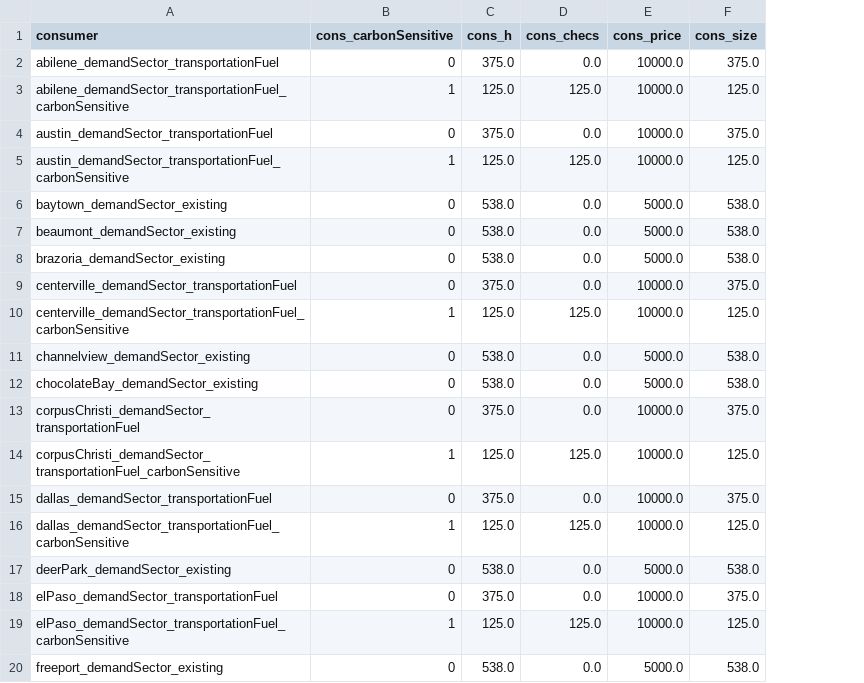
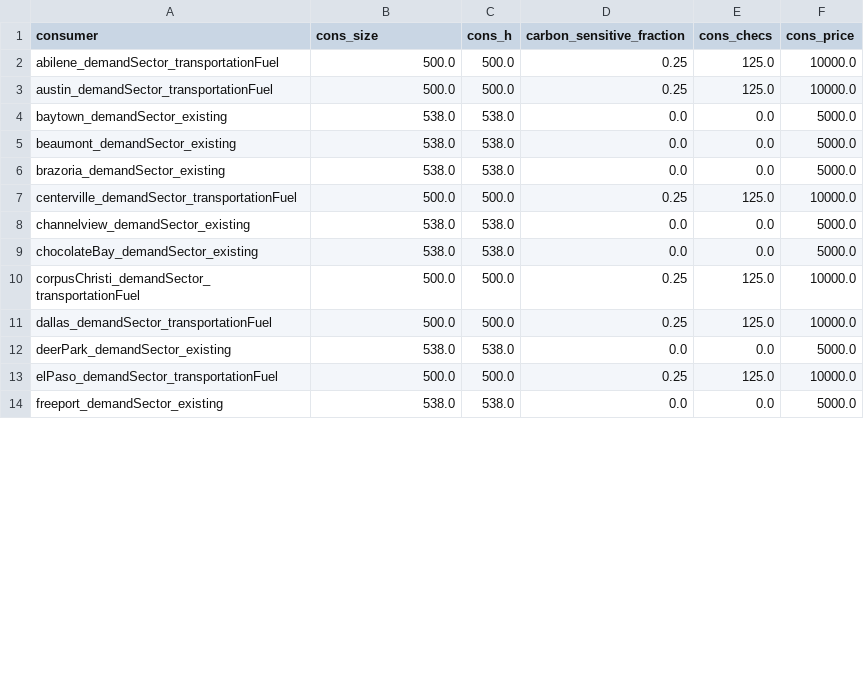
Before and after one commit to webber-energy-group/HOwDI, a CSV file: data/base/outputs/consumption.csv, drawn as a sheet; only a part is shown; removed rows and columns are numbered as before the commit, all else as after; the diff covers the shown part only; the diff names each change by its address in the sheet, - before the commit and + after, or states it on an @@ line.

```diff
--- a/data/base/outputs/consumption.csv
+++ b/data/base/outputs/consumption.csv
+column D (carbon_sensitive_fraction), rows 2-14: 0.25 | 0.25 | 0.0 | 0.0 | 0.0 | 0.25 | 0.0 | 0.0 | 0.25 | 0.25 | 0.0 | 0.25 | 0.0
-column F (cons_size), row 2: 375.0; row 4: 375.0; rows 6-9: 538.0 | 538.0 | 538.0 | 375.0; rows 11-13: 538.0 | 538.0 | 375.0; row 15: 375.0; rows 17-18: 538.0 | 375.0; row 20: 538.0
-B1: cons_carbonSensitive
+B1: cons_size
-B2 (cons_size): 0
+B2 (cons_size): 500.0
-C2 (cons_h): 375.0
+C2 (cons_h): 500.0
-E2 (cons_checs): 0.0
+E2 (cons_checs): 125.0
-row 3: abilene_demandSector_transportationFuel_carbonSensitive | 1 | 125.0 | 125.0 | 10000.0 | 125.0
-B3 (cons_size): 0
+B3 (cons_size): 500.0
-C3 (cons_h): 375.0
+C3 (cons_h): 500.0
-E3 (cons_checs): 0.0
+E3 (cons_checs): 125.0
-row 5: austin_demandSector_transportationFuel_carbonSensitive | 1 | 125.0 | 125.0 | 10000.0 | 125.0
-B4:B6 (cons_size): 0
+B4:B6 (cons_size): 538.0
-B7 (cons_size): 0
+B7 (cons_size): 500.0
-C7 (cons_h): 375.0
+C7 (cons_h): 500.0
-E7 (cons_checs): 0.0
+E7 (cons_checs): 125.0
-row 10: centerville_demandSector_transportationFuel_carbonSensitive | 1 | 125.0 | 125.0 | 10000.0 | 125.0
-B8:B9 (cons_size): 0
+B8:B9 (cons_size): 538.0
-B10 (cons_size): 0
+B10 (cons_size): 500.0
-C10 (cons_h): 375.0
+C10 (cons_h): 500.0
-E10 (cons_checs): 0.0
+E10 (cons_checs): 125.0
-row 14: corpusChristi_demandSector_transportationFuel_carbonSensitive | 1 | 125.0 | 125.0 | 10000.0 | 125.0
-B11 (cons_size): 0
+B11 (cons_size): 500.0
-C11 (cons_h): 375.0
+C11 (cons_h): 500.0
-E11 (cons_checs): 0.0
+E11 (cons_checs): 125.0
-row 16: dallas_demandSector_transportationFuel_carbonSensitive | 1 | 125.0 | 125.0 | 10000.0 | 125.0
-B12 (cons_size): 0
+B12 (cons_size): 538.0
-B13 (cons_size): 0
+B13 (cons_size): 500.0
-C13 (cons_h): 375.0
+C13 (cons_h): 500.0
-E13 (cons_checs): 0.0
+E13 (cons_checs): 125.0
-row 19: elPaso_demandSector_transportationFuel_carbonSensitive | 1 | 125.0 | 125.0 | 10000.0 | 125.0
-B14 (cons_size): 0
+B14 (cons_size): 538.0
```
Also changed, not shown: 11 removed rows and 42 edited cells elsewhere in this file, data/base/outputs/conversion.csv, data/base/outputs/distribution.csv, 5 other files.
